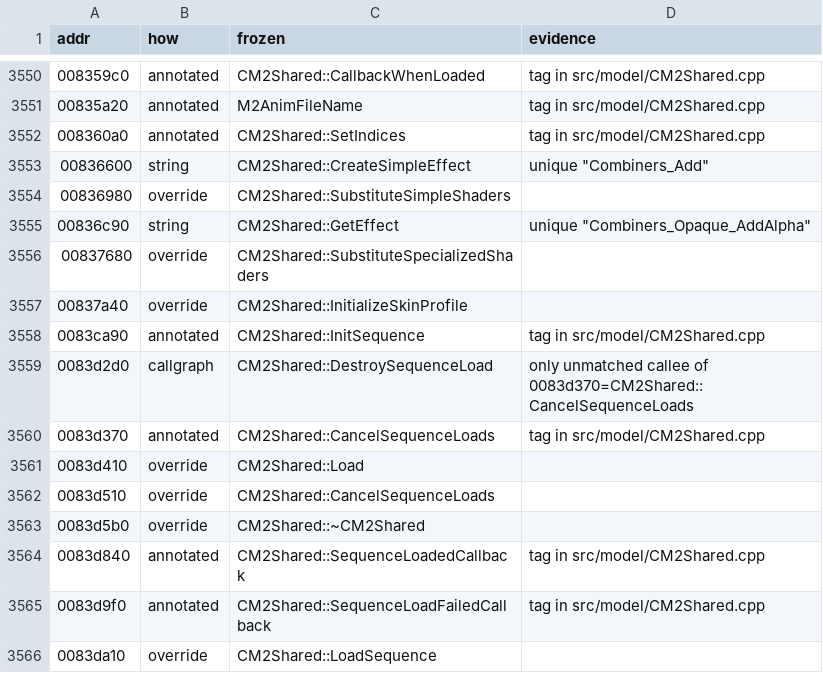
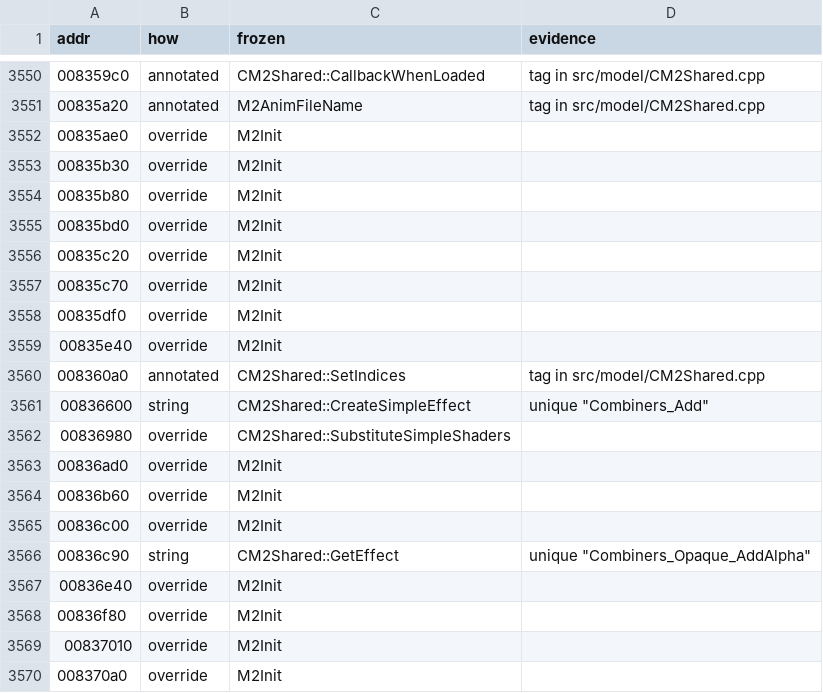
Before and after one commit to zeruth/FrozenClient, a TSV file: tools/recomp/data/matches.tsv, drawn as a sheet; only a part is shown, gaps mark what is left out; the shorter side is filled out with more unchanged rows; the diff covers the shown part only; the diff names each change by its address in the sheet, - before the commit and + after, or states it on an @@ line.

```diff
--- a/tools/recomp/data/matches.tsv
+++ b/tools/recomp/data/matches.tsv
+row 3552: 00835ae0 | override | M2Init
+row 3553: 00835b30 | override | M2Init
+row 3554: 00835b80 | override | M2Init
+row 3555: 00835bd0 | override | M2Init
+row 3556: 00835c20 | override | M2Init
+row 3557: 00835c70 | override | M2Init
+row 3558: 00835df0 | override | M2Init
+row 3559: 00835e40 | override | M2Init
+row 3563: 00836ad0 | override | M2Init
+row 3564: 00836b60 | override | M2Init
+row 3565: 00836c00 | override | M2Init
+row 3567: 00836e40 | override | M2Init
+row 3568: 00836f80 | override | M2Init
+row 3569: 00837010 | override | M2Init
+row 3570: 008370a0 | override | M2Init
```
Also changed, not shown: 12 added rows elsewhere in this file, 6 other files.
